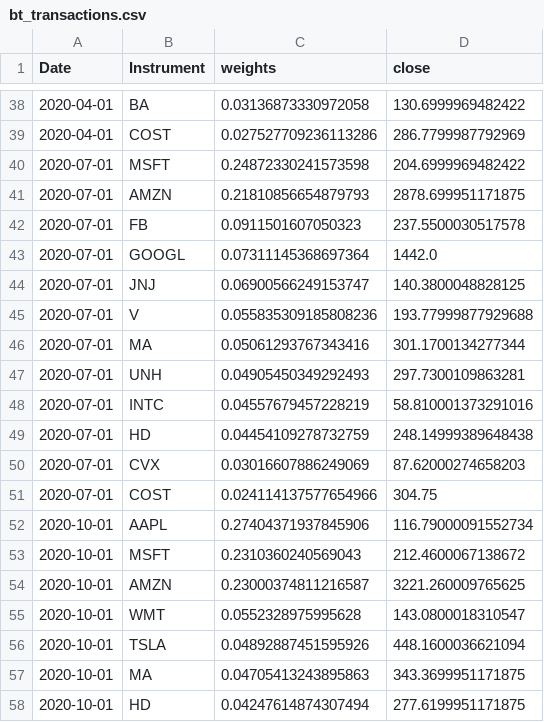
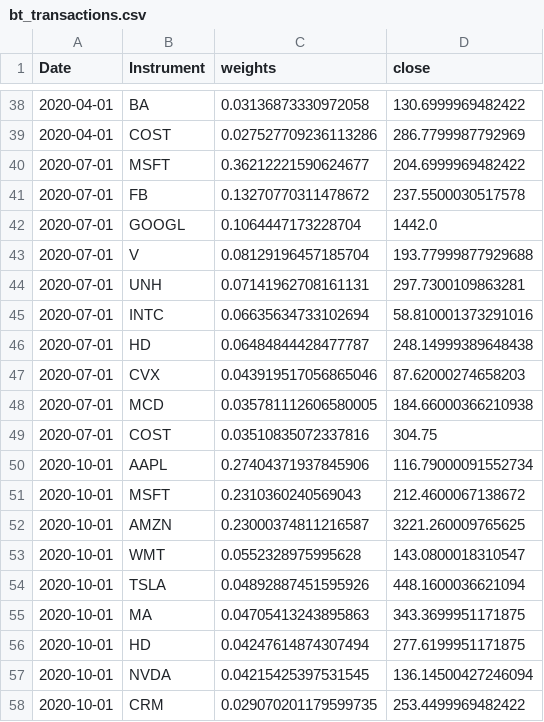
Before and after one commit to joeykess/SIADS697, a CSV file: assets/models/jeff_multi_factor/bt_transactions.csv, drawn as a sheet; only a part is shown, gaps mark what is left out; the shorter side is filled out with more unchanged rows.

```diff
--- a/assets/models/jeff_multi_factor/bt_transactions.csv
+++ b/assets/models/jeff_multi_factor/bt_transactions.csv
@@ -39,14 +39,12 @@ Date,Instrument,weights,close
 2020-04-01,COST,0.027527709236113286,286.7799987792969
-2020-07-01,MSFT,0.24872330241573598,204.6999969482422
-2020-07-01,AMZN,0.21810856654879793,2878.699951171875
-2020-07-01,FB,0.0911501607050323,237.5500030517578
-2020-07-01,GOOGL,0.07311145368697364,1442.0
-2020-07-01,JNJ,0.06900566249153747,140.3800048828125
-2020-07-01,V,0.055835309185808236,193.77999877929688
-2020-07-01,MA,0.05061293767343416,301.1700134277344
-2020-07-01,UNH,0.04905450349292493,297.7300109863281
-2020-07-01,INTC,0.04557679457228219,58.810001373291016
-2020-07-01,HD,0.04454109278732759,248.14999389648438
-2020-07-01,CVX,0.03016607886249069,87.62000274658203
-2020-07-01,COST,0.024114137577654966,304.75
+2020-07-01,MSFT,0.36212221590624677,204.6999969482422
+2020-07-01,FB,0.13270770311478672,237.5500030517578
+2020-07-01,GOOGL,0.1064447173228704,1442.0
+2020-07-01,V,0.08129196457185704,193.77999877929688
+2020-07-01,UNH,0.07141962708161131,297.7300109863281
+2020-07-01,INTC,0.06635634733102694,58.810001373291016
+2020-07-01,HD,0.06484844428477787,248.14999389648438
+2020-07-01,CVX,0.043919517056865046,87.62000274658203
+2020-07-01,MCD,0.035781112606580005,184.66000366210938
+2020-07-01,COST,0.03510835072337816,304.75
 2020-10-01,AAPL,0.27404371937845906,116.79000091552734
```
Also changed, not shown: 2 other files.
